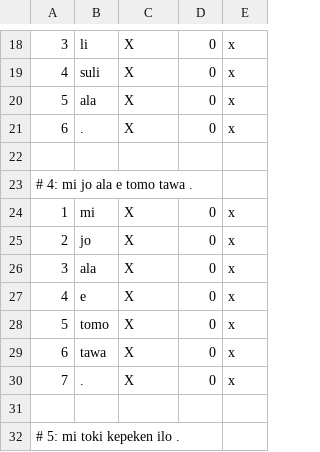
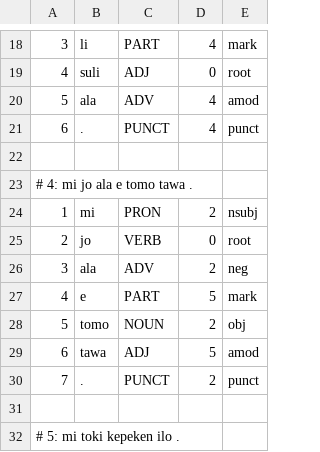
Before and after one commit to nymwa/tokipona-corpus-collection, a TSV file: tokipona1000/lipu.tsv, drawn as a sheet; only a part is shown, gaps mark what is left out; the diff covers the shown part only.

```diff
--- a/tokipona1000/lipu.tsv
+++ b/tokipona1000/lipu.tsv
@@ -18,14 +18,14 @@
-3	li	X	0	x
-4	suli	X	0	x
-5	ala	X	0	x
-6	.	X	0	x
+3	li	PART	4	mark
+4	suli	ADJ	0	root
+5	ala	ADV	4	amod
+6	.	PUNCT	4	punct
 
 # 4: mi jo ala e tomo tawa .
-1	mi	X	0	x
-2	jo	X	0	x
-3	ala	X	0	x
-4	e	X	0	x
-5	tomo	X	0	x
-6	tawa	X	0	x
-7	.	X	0	x
+1	mi	PRON	2	nsubj
+2	jo	VERB	0	root
+3	ala	ADV	2	neg
+4	e	PART	5	mark
+5	tomo	NOUN	2	obj
+6	tawa	ADJ	5	amod
+7	.	PUNCT	2	punct
 
```
Also changed, not shown: 48 edited cells elsewhere in this file, 1 other file.
